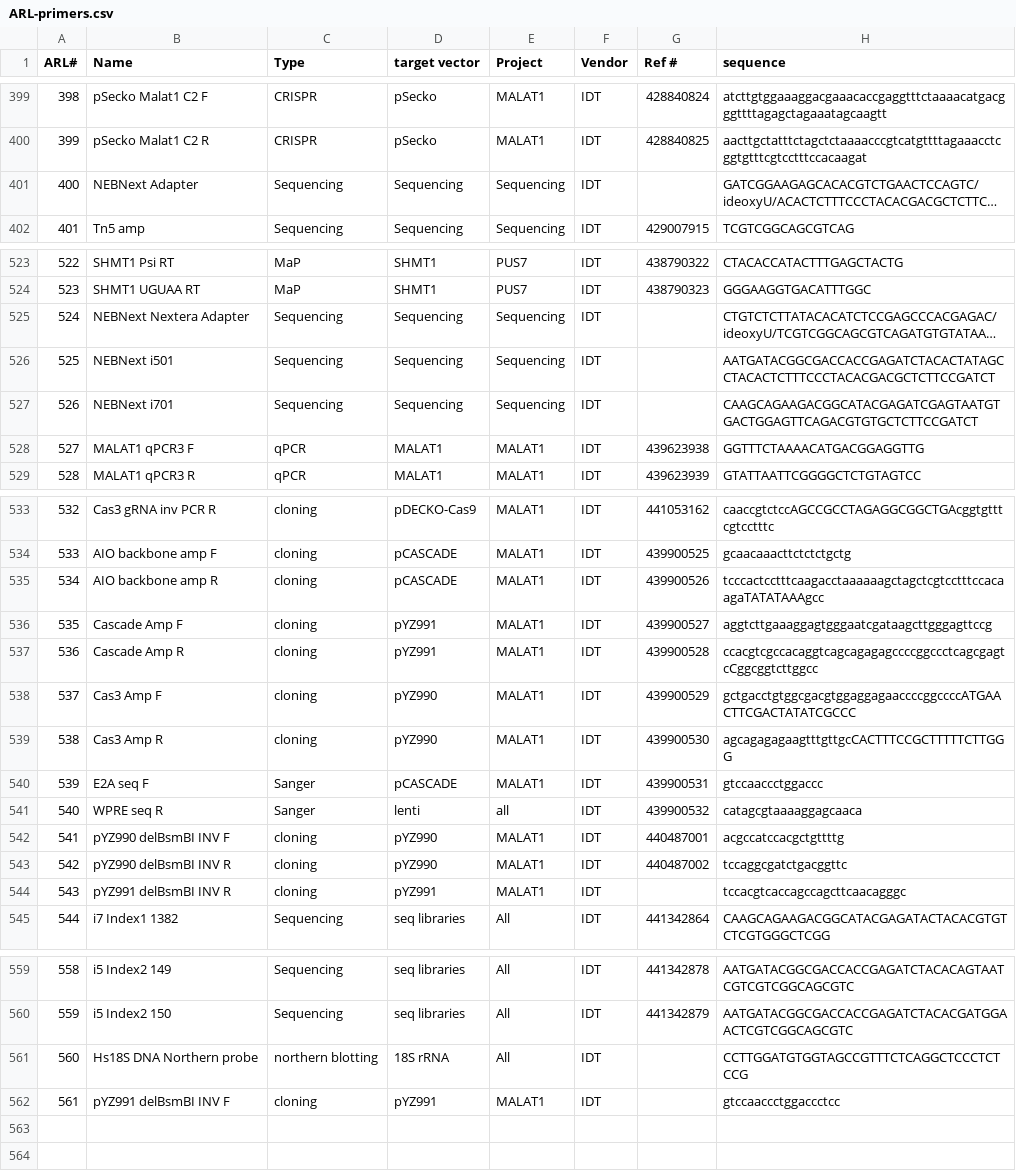
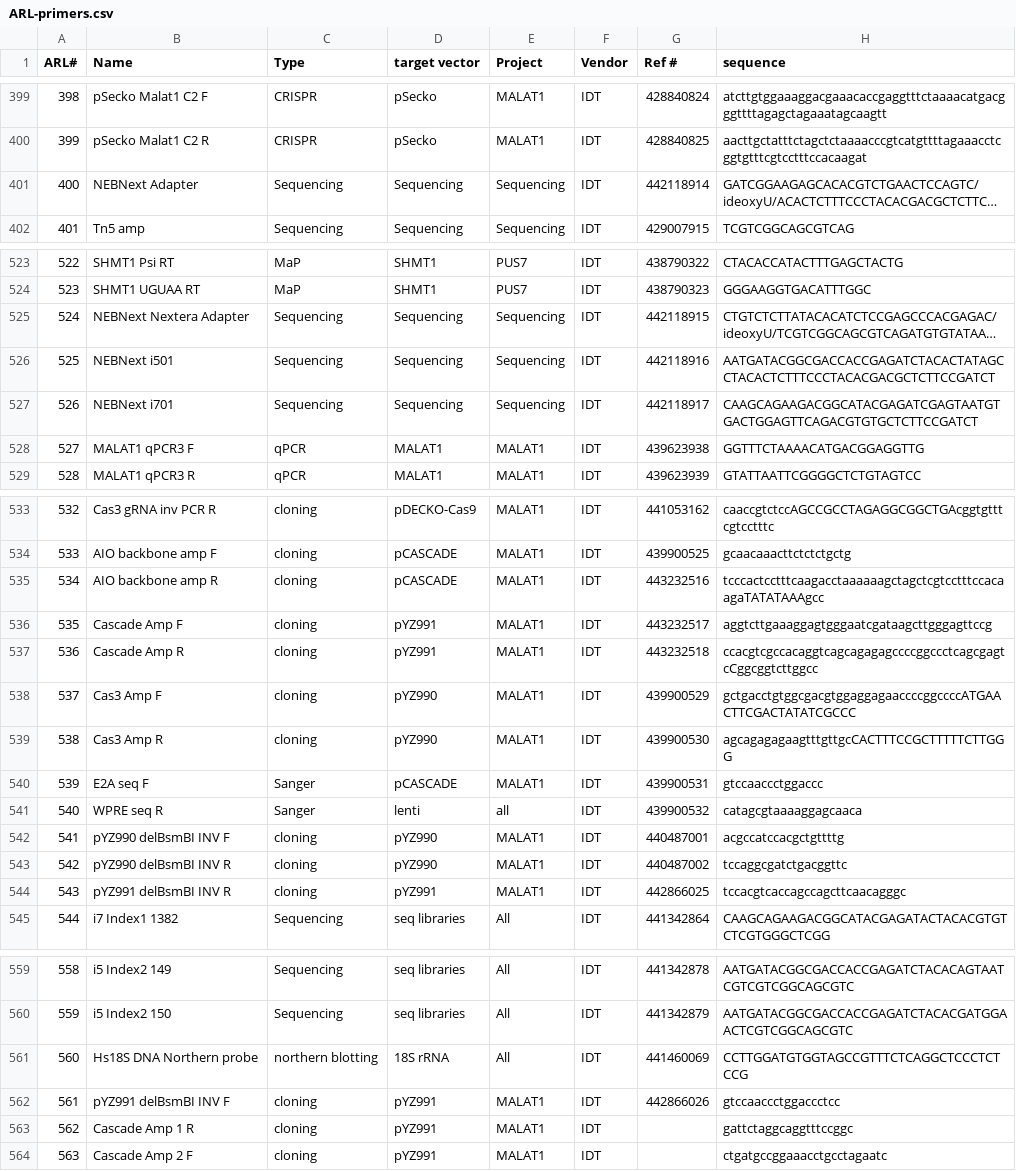
Before and after one commit to emsterdam1/anRNAlab-Protocols, a CSV file: ARL-primers.csv, drawn as a sheet; only a part is shown, gaps mark what is left out; long unchanged cells end in …; the diff names each change by its address in the sheet, - before the commit and + after, or states it on an @@ line.

Commit message:
Update ARL-primers.csv

```diff
--- a/ARL-primers.csv
+++ b/ARL-primers.csv
-G401 (Ref #): (empty)
+G401 (Ref #): 442118914
-G525 (Ref #): (empty)
+G525 (Ref #): 442118915
-G526 (Ref #): (empty)
+G526 (Ref #): 442118916
-G527 (Ref #): (empty)
+G527 (Ref #): 442118917
-G535 (Ref #): 439900526
+G535 (Ref #): 443232516
-G536 (Ref #): 439900527
+G536 (Ref #): 443232517
-G537 (Ref #): 439900528
+G537 (Ref #): 443232518
-G544 (Ref #): (empty)
+G544 (Ref #): 442866025
-G561 (Ref #): (empty)
+G561 (Ref #): 441460069
-G562 (Ref #): (empty)
+G562 (Ref #): 442866026
+row 563: 562 | Cascade Amp 1 R | cloning | pYZ991 | MALAT1 | IDT |  | gattctaggcaggtttccggc
+row 564: 563 | Cascade Amp 2 F | cloning | pYZ991 | MALAT1 | IDT |  | ctgatgccggaaacctgcctagaatc
```
